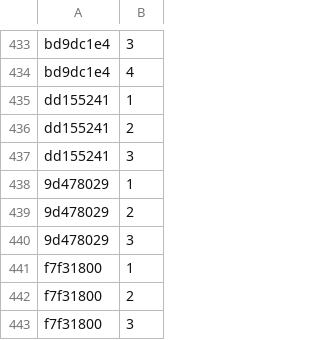
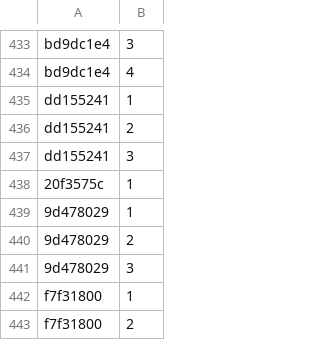
Before and after one commit to Lockpickers-United/lpu-belt-explorer, a CSV file: media.csv, drawn as a sheet; only a part is shown, gaps mark what is left out; the shorter side is filled out with more unchanged rows.

```diff
--- a/media.csv
+++ b/media.csv
@@ -437,2 +437,3 @@ dd155241,2,,,,
 dd155241,3,,,,
+20f3575c,1,,,,
 9d478029,1,,,,
```
Also changed, not shown: 6 other files.
